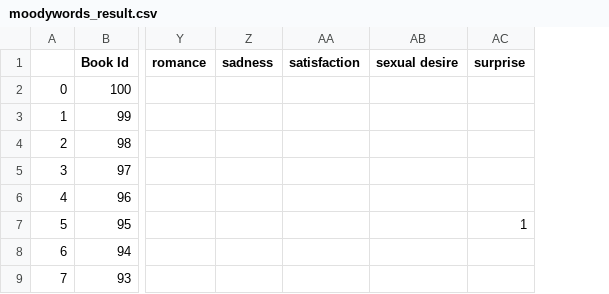
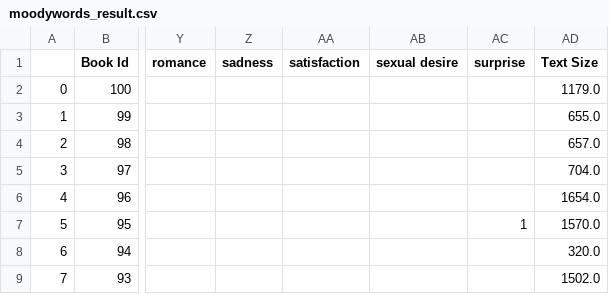
Before and after one commit to fsandx/moodybooks, a CSV file: data/moodywords_result.csv, drawn as a sheet; only a part is shown, gaps mark what is left out; the diff names each change by its address in the sheet, - before the commit and + after, or states it on an @@ line.

```diff
--- a/data/moodywords_result.csv
+++ b/data/moodywords_result.csv
+column AD (Text Size), rows 2-9: 1179.0 | 655.0 | 657.0 | 704.0 | 1654.0 | 1570.0 | 320.0 | 1502.0
```
Also changed, not shown: 6 other files.
